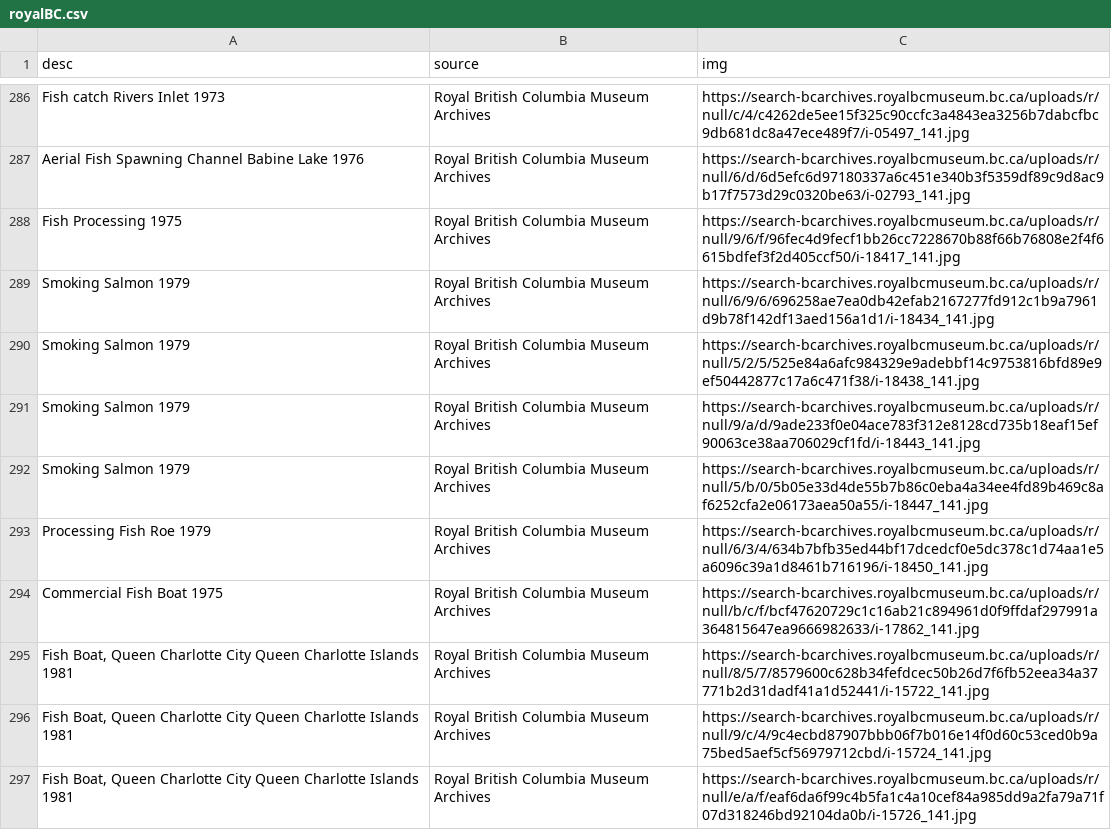
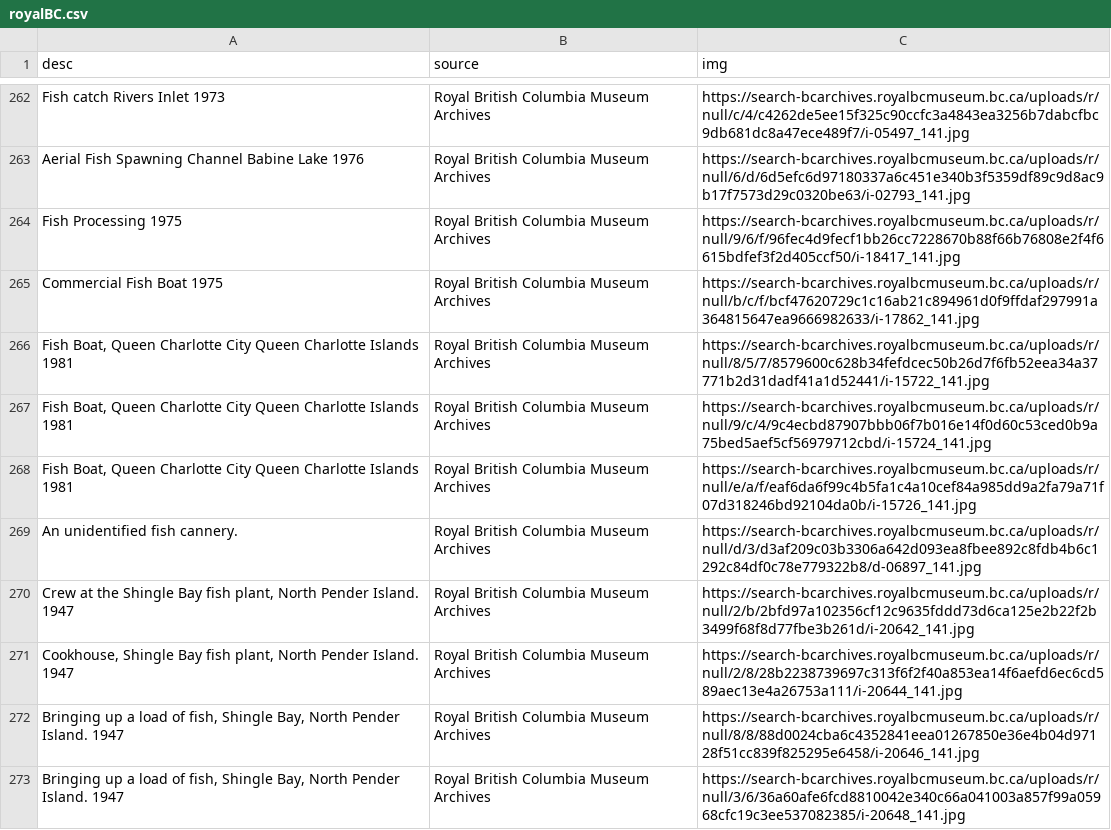
Before and after one commit to stevenrossi/fishpoasting, a CSV file: urls/royalBC.csv, drawn as a sheet; only a part is shown, gaps mark what is left out; the shorter side is filled out with more unchanged rows; the diff covers the shown part only; the diff names each change by its address in the sheet, - before the commit and + after, or states it on an @@ line.

Commit message:
Royal BC test

```diff
--- a/urls/royalBC.csv
+++ b/urls/royalBC.csv
-row 289: Smoking Salmon 1979 | Royal British Columbia Museum Archives | https://search-bcarchives.royalbcmuseum.bc.ca/uploads/r/null/6/9/6/696258ae7ea0db42efab2167277fd912c1b9a7961d9b78f142df13aed156a1d1/i-18434_141.jpg
-row 290: Smoking Salmon 1979 | Royal British Columbia Museum Archives | https://search-bcarchives.royalbcmuseum.bc.ca/uploads/r/null/5/2/5/525e84a6afc984329e9adebbf14c9753816bfd89e9ef50442877c17a6c471f38/i-18438_141.jpg
-row 291: Smoking Salmon 1979 | Royal British Columbia Museum Archives | https://search-bcarchives.royalbcmuseum.bc.ca/uploads/r/null/9/a/d/9ade233f0e04ace783f312e8128cd735b18eaf15ef90063ce38aa706029cf1fd/i-18443_141.jpg
-row 292: Smoking Salmon 1979 | Royal British Columbia Museum Archives | https://search-bcarchives.royalbcmuseum.bc.ca/uploads/r/null/5/b/0/5b05e33d4de55b7b86c0eba4a34ee4fd89b469c8af6252cfa2e06173aea50a55/i-18447_141.jpg
-row 293: Processing Fish Roe 1979 | Royal British Columbia Museum Archives | https://search-bcarchives.royalbcmuseum.bc.ca/uploads/r/null/6/3/4/634b7bfb35ed44bf17dcedcf0e5dc378c1d74aa1e5a6096c39a1d8461b716196/i-18450_141.jpg
```
Also changed, not shown: 27 removed rows elsewhere in this file, 30 other files.
